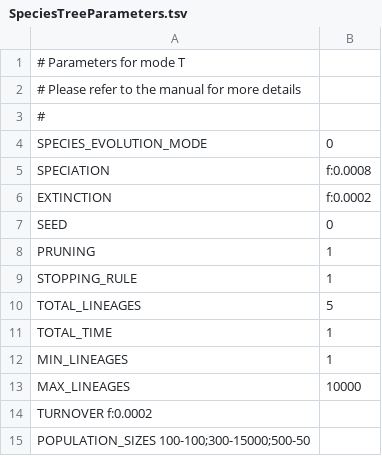
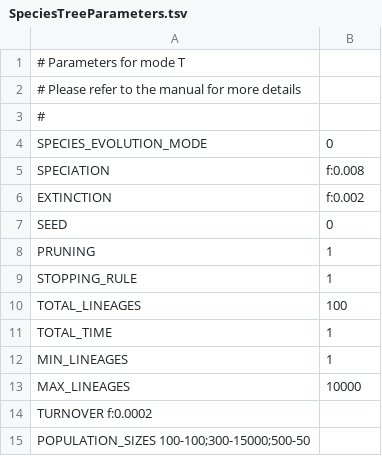
Before and after one commit to AADavin/Zombi, a TSV file: Parameters/SpeciesTreeParameters.tsv, drawn as a sheet.

```diff
--- a/Parameters/SpeciesTreeParameters.tsv
+++ b/Parameters/SpeciesTreeParameters.tsv
@@ -4,4 +4,4 @@
 SPECIES_EVOLUTION_MODE	0
-SPECIATION	f:0.0008
-EXTINCTION	f:0.0002
+SPECIATION	f:0.008
+EXTINCTION	f:0.002
 SEED	0
@@ -9,3 +9,3 @@ PRUNING	1
 STOPPING_RULE	1
-TOTAL_LINEAGES	5
+TOTAL_LINEAGES	100
 TOTAL_TIME	1
```
Also changed, not shown: Parameters/GenomeParameters.tsv, 3 other files.
